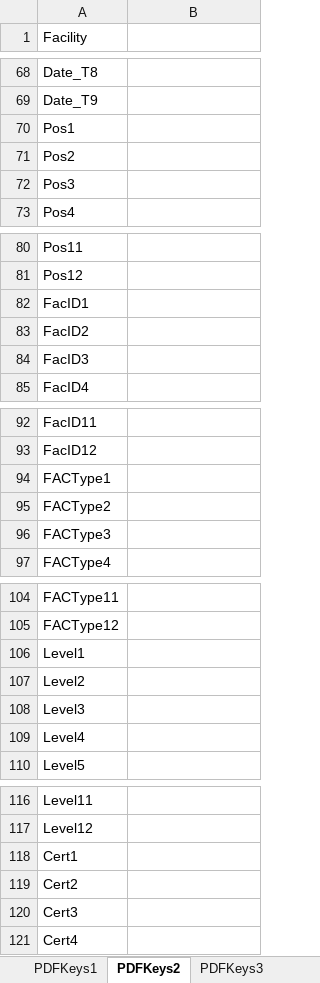
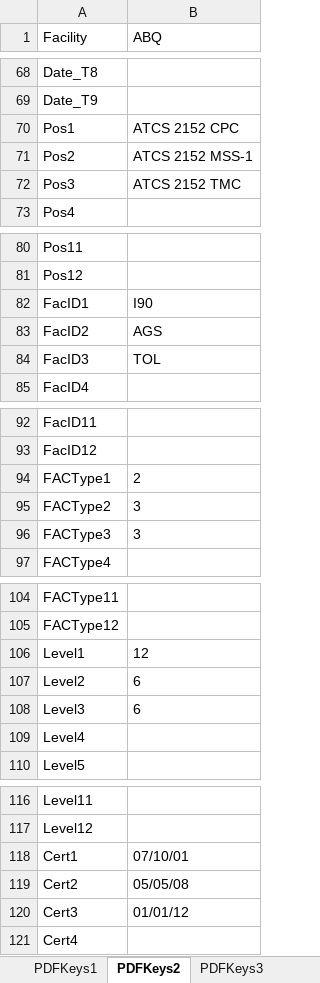
Before and after one commit to southwest416/ERR-Generator, an Excel workbook: 1. Personal Information.xlsx, sheet PDFKeys2, drawn as a sheet; only a part is shown, gaps mark what is left out; values as stored, in another font and other column widths than the file's, no borders; the diff covers the shown part only; the diff names each change by its address in the sheet, - before the commit and + after, or states it on an @@ line.

```diff
--- a/1. Personal Information.xlsx (sheet PDFKeys2)
+++ b/1. Personal Information.xlsx (sheet PDFKeys2)
-B1: (empty)
+B1: ABQ
-B70 (ABQ): (empty)
+B70 (ABQ): ATCS 2152 CPC
-B71 (ABQ): (empty)
+B71 (ABQ): ATCS 2152 MSS-1
-B72 (ABQ): (empty)
+B72 (ABQ): ATCS 2152 TMC
-B82 (ABQ): (empty)
+B82 (ABQ): I90
-B83 (ABQ): (empty)
+B83 (ABQ): AGS
-B84 (ABQ): (empty)
+B84 (ABQ): TOL
-B94 (ABQ): (empty)
+B94 (ABQ): 2
-B95:B96 (ABQ): (empty)
+B95:B96 (ABQ): 3
-B106 (ABQ): (empty)
+B106 (ABQ): 12
-B107:B108 (ABQ): (empty)
+B107:B108 (ABQ): 6
-B118 (ABQ): (empty)
+B118 (ABQ): 07/10/01
-B119 (ABQ): (empty)
+B119 (ABQ): 05/05/08
-B120 (ABQ): (empty)
+B120 (ABQ): 01/01/12
```
Also changed, not shown: 53 edited cells and cell formats elsewhere in this sheet, sheet PDFKeys4, sheet PDFKeys3, sheet PDFKeys1, sheet PDFKeysUSAJOBS, sheet PDFKeys5, sheet PDFKeys6, 18 more sheets, hidden cells, 5 other files.
